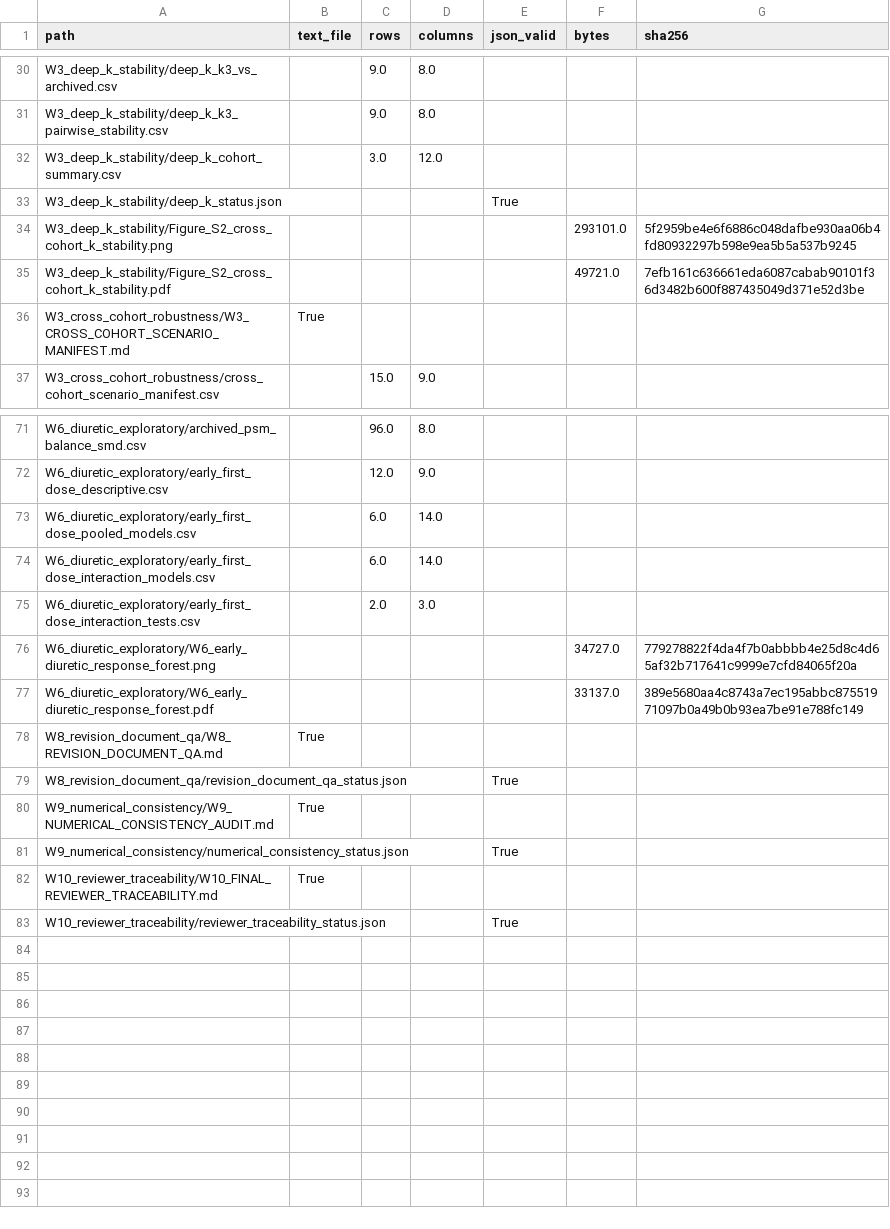
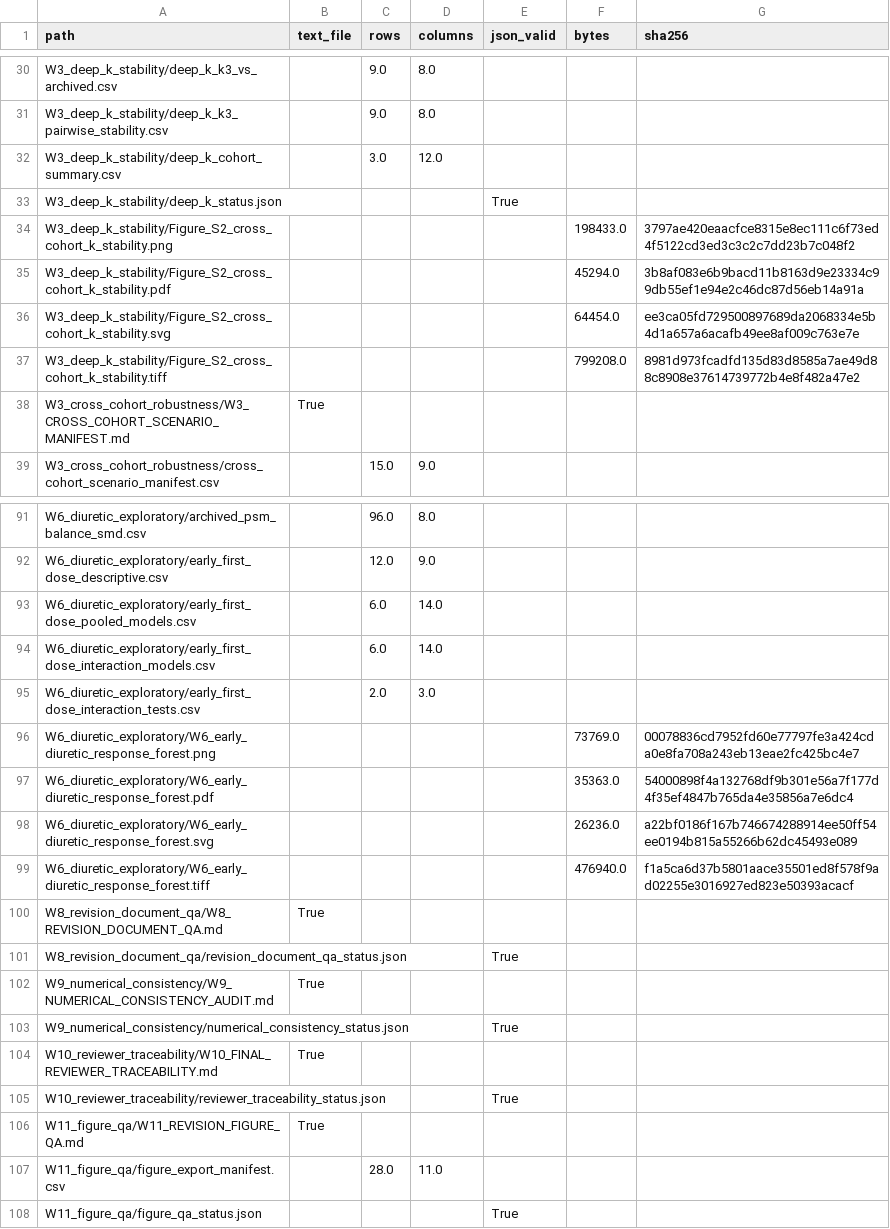
Before and after one commit to HaibooZhu/SA-AKI-Longitudinal-Subphenotyping, a CSV file: aggregate_results/AGGREGATE_EVIDENCE_MANIFEST.csv, drawn as a sheet; only a part is shown, gaps mark what is left out; the diff covers the shown part only.

Commit message:
Polish reviewer revision figures

```diff
--- a/aggregate_results/AGGREGATE_EVIDENCE_MANIFEST.csv
+++ b/aggregate_results/AGGREGATE_EVIDENCE_MANIFEST.csv
@@ -33,4 +33,6 @@ W3_deep_k_stability/deep_k_cohort_summary.csv,,3.0,12.0,,,
 W3_deep_k_stability/deep_k_status.json,,,,True,,
-W3_deep_k_stability/Figure_S2_cross_cohort_k_stability.png,,,,,293101.0,5f2959be4e6f6886c048dafbe930aa06b4fd80932297b598e9ea5b5a537b9245
-W3_deep_k_stability/Figure_S2_cross_cohort_k_stability.pdf,,,,,49721.0,7efb161c636661eda6087cabab90101f36d3482b600f887435049d371e52d3be
+W3_deep_k_stability/Figure_S2_cross_cohort_k_stability.png,,,,,198433.0,3797ae420eaacfce8315e8ec111c6f73ed4f5122cd3ed3c3c2c7dd23b7c048f2
+W3_deep_k_stability/Figure_S2_cross_cohort_k_stability.pdf,,,,,45294.0,3b8af083e6b9bacd11b8163d9e23334c99db55ef1e94e2c46dc87d56eb14a91a
+W3_deep_k_stability/Figure_S2_cross_cohort_k_stability.svg,,,,,64454.0,ee3ca05fd729500897689da2068334e5b4d1a657a6acafb49ee8af009c763e7e
+W3_deep_k_stability/Figure_S2_cross_cohort_k_stability.tiff,,,,,799208.0,8981d973fcadfd135d83d8585a7ae49d88c8908e37614739772b4e8f482a47e2
 W3_cross_cohort_robustness/W3_CROSS_COHORT_SCENARIO_MANIFEST.md,True,,,,,
@@ -75,4 +95,6 @@ W6_diuretic_exploratory/early_first_dose_interaction_models.csv,,6.0,14.0,,,
 W6_diuretic_exploratory/early_first_dose_interaction_tests.csv,,2.0,3.0,,,
-W6_diuretic_exploratory/W6_early_diuretic_response_forest.png,,,,,34727.0,779278822f4da4f7b0abbbb4e25d8c4d65af32b717641c9999e7cfd84065f20a
-W6_diuretic_exploratory/W6_early_diuretic_response_forest.pdf,,,,,33137.0,389e5680aa4c8743a7ec195abbc87551971097b0a49b0b93ea7be91e788fc149
+W6_diuretic_exploratory/W6_early_diuretic_response_forest.png,,,,,73769.0,00078836cd7952fd60e77797fe3a424cda0e8fa708a243eb13eae2fc425bc4e7
+W6_diuretic_exploratory/W6_early_diuretic_response_forest.pdf,,,,,35363.0,54000898f4a132768df9b301e56a7f177d4f35ef4847b765da4e35856a7e6dc4
+W6_diuretic_exploratory/W6_early_diuretic_response_forest.svg,,,,,26236.0,a22bf0186f167b746674288914ee50ff54ee0194b815a55266b62dc45493e089
+W6_diuretic_exploratory/W6_early_diuretic_response_forest.tiff,,,,,476940.0,f1a5ca6d37b5801aace35501ed8f578f9ad02255e3016927ed823e50393acacf
 W8_revision_document_qa/W8_REVISION_DOCUMENT_QA.md,True,,,,,
@@ -83 +105,4 @@ W10_reviewer_traceability/W10_FINAL_REVIEWER_TRACEABILITY.md,True,,,,,
 W10_reviewer_traceability/reviewer_traceability_status.json,,,,True,,
+W11_figure_qa/W11_REVISION_FIGURE_QA.md,True,,,,,
+W11_figure_qa/figure_export_manifest.csv,,28.0,11.0,,,
+W11_figure_qa/figure_qa_status.json,,,,True,,
```
Also changed, not shown: 18 added rows and 4 edited cells elsewhere in this file, 49 other files.
